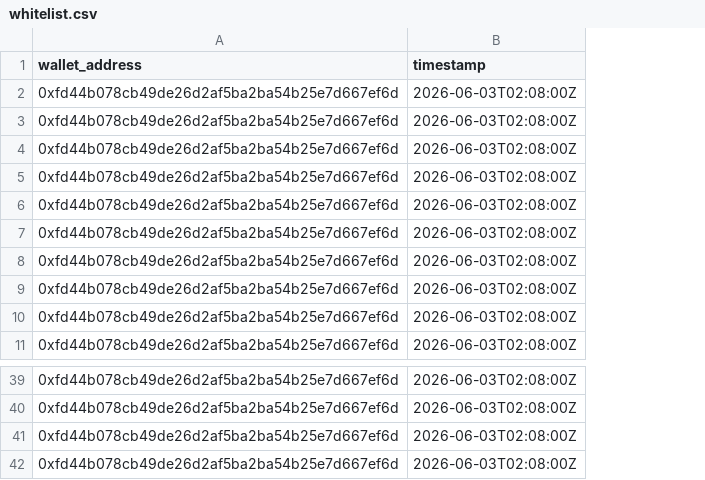
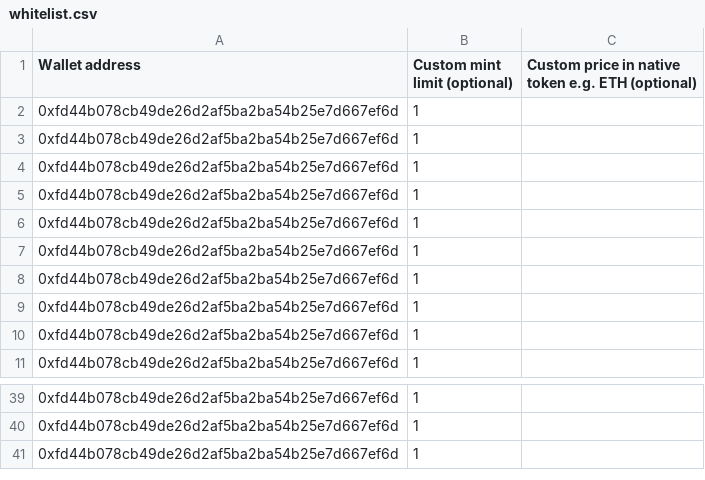
Before and after one commit to toepunks/toepunks, a CSV file: whitelist.csv, drawn as a sheet; only a part is shown, gaps mark what is left out; removed rows and columns are numbered as before the commit, all else as after; the diff names each change by its address in the sheet, - before the commit and + after, or states it on an @@ line.

Commit message:
Update whitelist format

```diff
--- a/whitelist.csv
+++ b/whitelist.csv
-column B (timestamp), rows 2-11: all 2026-06-03T02:08:00Z; rows 39-41: all 2026-06-03T02:08:00Z
+column B (Custom mint limit (optional)), rows 2-11: all 1; rows 39-41: all 1
+column C, row 1: Custom price in native token e.g. ETH (optional)
-A1: wallet_address
+A1: Wallet address
-row 42: 0xfd44b078cb49de26d2af5ba2ba54b25e7d667ef6d | 2026-06-03T02:08:00Z
```
